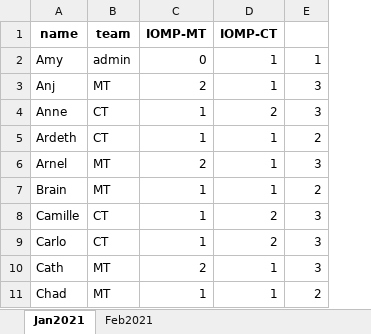
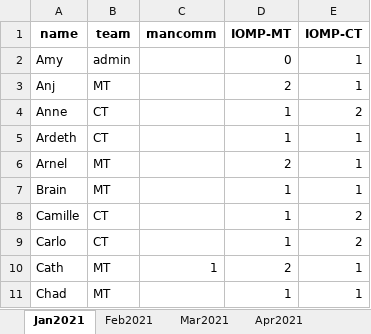
Before and after one commit to merylljv/monitoring, an Excel workbook: ShiftCount.xlsx, sheet Jan2021, drawn as a sheet; only a part is shown; values as stored, in another font and other column widths than the file's, no borders; removed rows and columns are numbered as before the commit, all else as after; the diff names each change by its address in the sheet, - before the commit and + after, or states it on an @@ line.

```diff
--- a/ShiftCount.xlsx (sheet Jan2021)
+++ b/ShiftCount.xlsx (sheet Jan2021)
+sheet tab: Mar2021
+sheet tab: Apr2021
+column C (mancomm), row 10: 1
-column E, rows 2-11: 1 | 3 | 3 | 2 | 3 | 2 | 3 | 3 | 3 | 2
```
Also changed, not shown: sheet Feb2021, HolidayShift.xlsx, MonitoringShift.xlsx, 2 other files.
